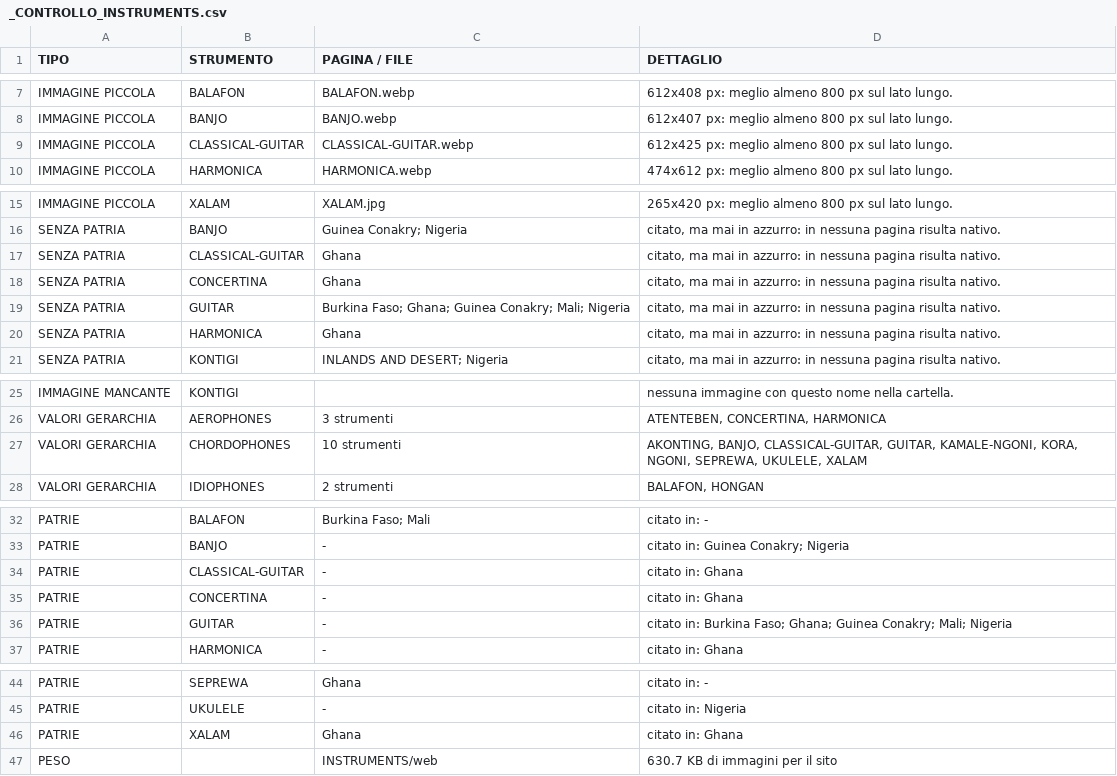
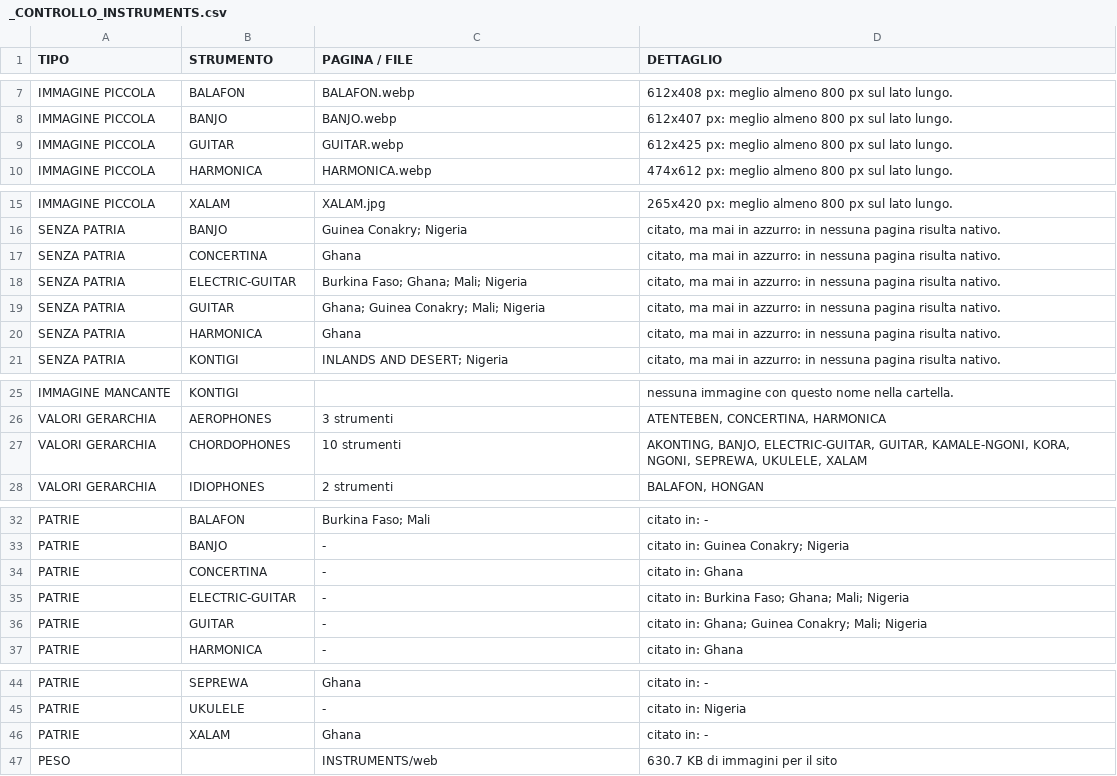
Before and after one commit to leonardogiuntini/musicalatlas, a CSV file: INSTRUMENTS/_CONTROLLO_INSTRUMENTS.csv, drawn as a sheet; only a part is shown, gaps mark what is left out.

```diff
--- a/INSTRUMENTS/_CONTROLLO_INSTRUMENTS.csv
+++ b/INSTRUMENTS/_CONTROLLO_INSTRUMENTS.csv
@@ -8,3 +8,3 @@ IMMAGINE PICCOLA;BALAFON;BALAFON.webp;612x408 px: meglio almeno 800 px sul lato
 IMMAGINE PICCOLA;BANJO;BANJO.webp;612x407 px: meglio almeno 800 px sul lato lungo.
-IMMAGINE PICCOLA;CLASSICAL-GUITAR;CLASSICAL-GUITAR.webp;612x425 px: meglio almeno 800 px sul lato lungo.
+IMMAGINE PICCOLA;GUITAR;GUITAR.webp;612x425 px: meglio almeno 800 px sul lato lungo.
 IMMAGINE PICCOLA;HARMONICA;HARMONICA.webp;474x612 px: meglio almeno 800 px sul lato lungo.
@@ -16,5 +16,5 @@ IMMAGINE PICCOLA;XALAM;XALAM.jpg;265x420 px: meglio almeno 800 px sul lato lungo
 SENZA PATRIA;BANJO;"Guinea Conakry; Nigeria";citato, ma mai in azzurro: in nessuna pagina risulta nativo.
-SENZA PATRIA;CLASSICAL-GUITAR;Ghana;citato, ma mai in azzurro: in nessuna pagina risulta nativo.
 SENZA PATRIA;CONCERTINA;Ghana;citato, ma mai in azzurro: in nessuna pagina risulta nativo.
-SENZA PATRIA;GUITAR;"Burkina Faso; Ghana; Guinea Conakry; Mali; Nigeria";citato, ma mai in azzurro: in nessuna pagina risulta nativo.
+SENZA PATRIA;ELECTRIC-GUITAR;"Burkina Faso; Ghana; Mali; Nigeria";citato, ma mai in azzurro: in nessuna pagina risulta nativo.
+SENZA PATRIA;GUITAR;"Ghana; Guinea Conakry; Mali; Nigeria";citato, ma mai in azzurro: in nessuna pagina risulta nativo.
 SENZA PATRIA;HARMONICA;Ghana;citato, ma mai in azzurro: in nessuna pagina risulta nativo.
@@ -26,3 +26,3 @@ IMMAGINE MANCANTE;KONTIGI;;nessuna immagine con questo nome nella cartella.
 VALORI GERARCHIA;AEROPHONES;3 strumenti;ATENTEBEN, CONCERTINA, HARMONICA
-VALORI GERARCHIA;CHORDOPHONES;10 strumenti;AKONTING, BANJO, CLASSICAL-GUITAR, GUITAR, KAMALE-NGONI, KORA, NGONI, SEPREWA, UKULELE, XALAM
+VALORI GERARCHIA;CHORDOPHONES;10 strumenti;AKONTING, BANJO, ELECTRIC-GUITAR, GUITAR, KAMALE-NGONI, KORA, NGONI, SEPREWA, UKULELE, XALAM
 VALORI GERARCHIA;IDIOPHONES;2 strumenti;BALAFON, HONGAN
@@ -33,5 +33,5 @@ PATRIE;BALAFON;"Burkina Faso; Mali";citato in: -
 PATRIE;BANJO;-;"citato in: Guinea Conakry; Nigeria"
-PATRIE;CLASSICAL-GUITAR;-;citato in: Ghana
 PATRIE;CONCERTINA;-;citato in: Ghana
-PATRIE;GUITAR;-;"citato in: Burkina Faso; Ghana; Guinea Conakry; Mali; Nigeria"
+PATRIE;ELECTRIC-GUITAR;-;"citato in: Burkina Faso; Ghana; Mali; Nigeria"
+PATRIE;GUITAR;-;"citato in: Ghana; Guinea Conakry; Mali; Nigeria"
 PATRIE;HARMONICA;-;citato in: Ghana
@@ -45,3 +45,3 @@ PATRIE;SEPREWA;Ghana;citato in: -
 PATRIE;UKULELE;-;citato in: Nigeria
-PATRIE;XALAM;Ghana;citato in: Ghana
+PATRIE;XALAM;Ghana;citato in: -
 PESO;;INSTRUMENTS/web;630.7 KB di immagini per il sito
```
Also changed, not shown: INSTRUMENTS/_INSTRUMENTS.csv, 15 other files.
